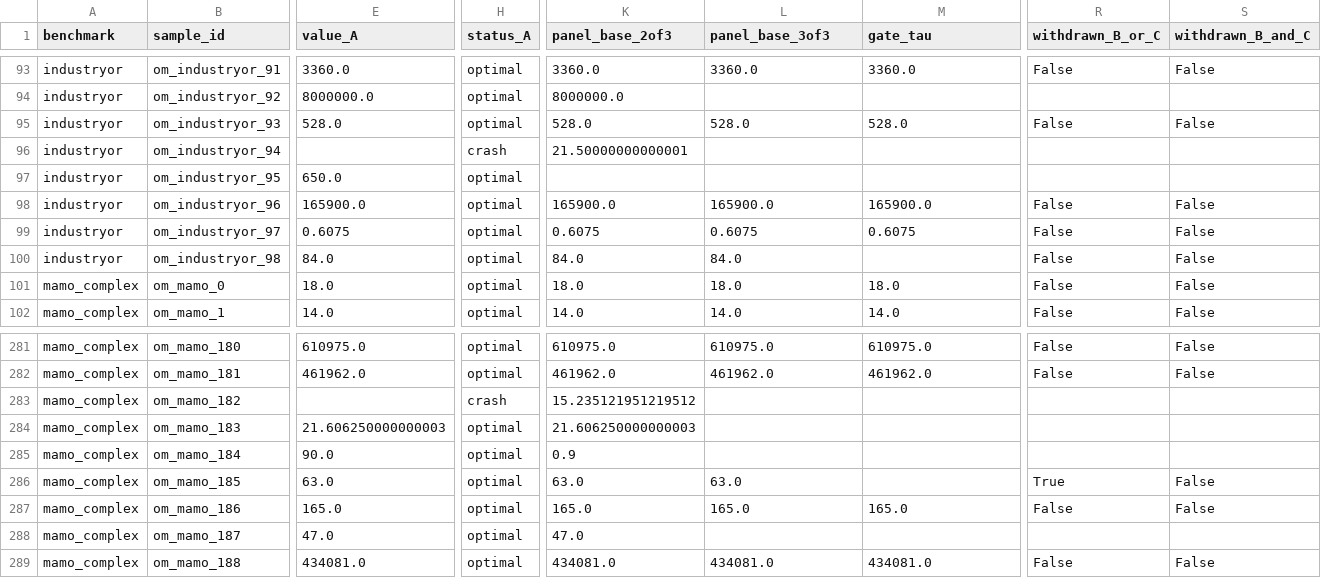
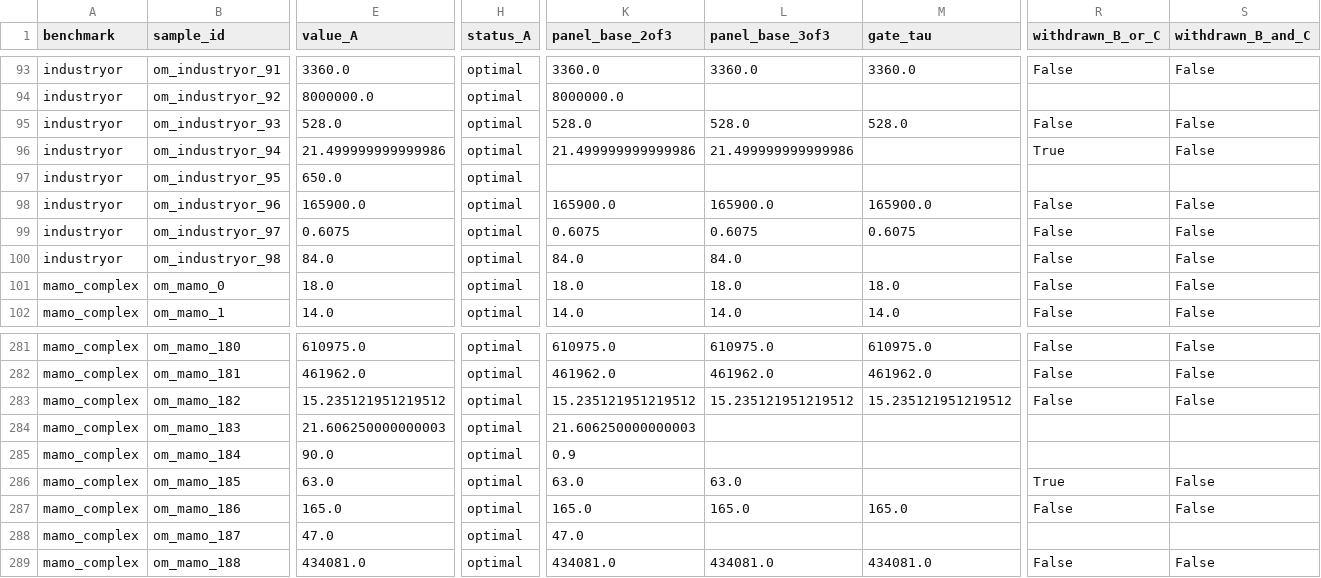
Before and after one commit to junbolian/AdmitOR, a CSV file: artifacts/v2/optimind/tables/o3_per_problem.csv, drawn as a sheet; only a part is shown, gaps mark what is left out; the diff covers the shown part only; the diff names each change by its address in the sheet, - before the commit and + after, or states it on an @@ line.

Commit message:
Update tables, audit, figures, and README for v2.1.1

```diff
--- a/artifacts/v2/optimind/tables/o3_per_problem.csv
+++ b/artifacts/v2/optimind/tables/o3_per_problem.csv
-E96 (value_A): (empty)
+E96 (value_A): 21.499999999999986
-H96 (status_A): crash
+H96 (status_A): optimal
-K96 (panel_base_2of3): 21.50000000000001
+K96 (panel_base_2of3): 21.499999999999986
-L96 (panel_base_3of3): (empty)
+L96 (panel_base_3of3): 21.499999999999986
-R96 (withdrawn_B_or_C): (empty)
+R96 (withdrawn_B_or_C): True
-S96 (withdrawn_B_and_C): (empty)
+S96 (withdrawn_B_and_C): False
-E283 (value_A): (empty)
+E283 (value_A): 15.235121951219512
-H283 (status_A): crash
+H283 (status_A): optimal
-L283 (panel_base_3of3): (empty)
+L283 (panel_base_3of3): 15.235121951219512
-M283 (gate_tau): (empty)
+M283 (gate_tau): 15.235121951219512
-R283 (withdrawn_B_or_C): (empty)
+R283 (withdrawn_B_or_C): False
-S283 (withdrawn_B_and_C): (empty)
+S283 (withdrawn_B_and_C): False
```
Also changed, not shown: 1 edited cell elsewhere in this file, artifacts/v2/humanbench/tables/h6_per_problem.csv, artifacts/v2/optimind/tables/o2_check.csv, 56 other files.
